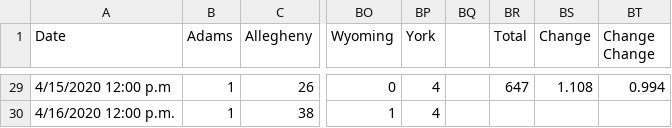
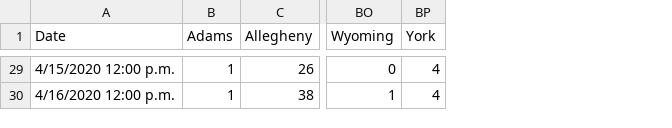
Before and after one commit to ctrlaltf2/COVID-19-PA, a CSV file: deaths.csv, drawn as a sheet; only a part is shown, gaps mark what is left out; the diff covers the shown part only; the diff names each change by its address in the sheet, - before the commit and + after, or states it on an @@ line.

```diff
--- a/deaths.csv
+++ b/deaths.csv
-column BQ, empty
-column BR (Total), row 29: 647
-column BS (Change), row 29: 1.108
-column BT (Change Change), row 29: 0.994
-A29 (Date): 4/15/2020 12:00 p.m
+A29 (Date): 4/15/2020 12:00 p.m.
```
Also changed, not shown: 27 edited cells elsewhere in this file, negatives.csv, positives.csv.
